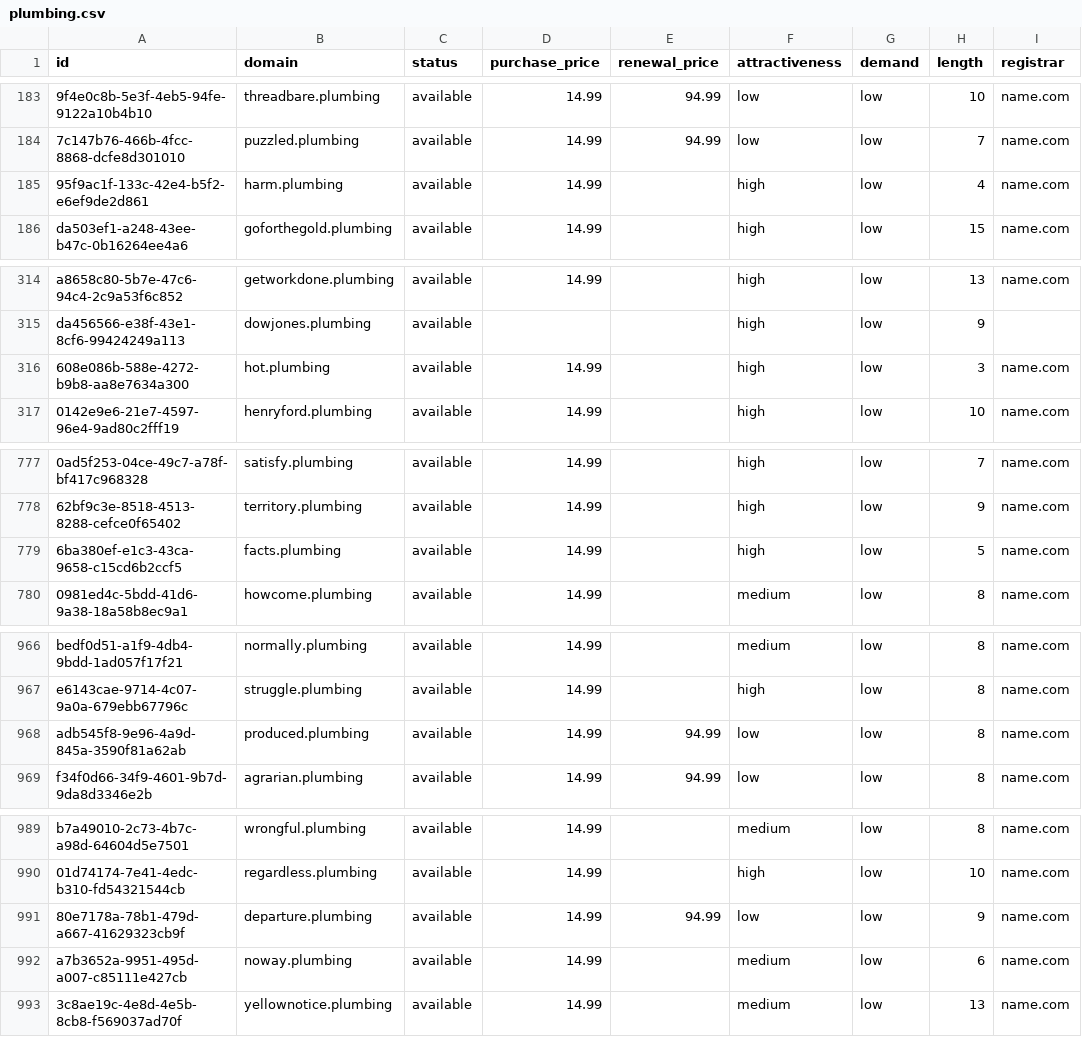
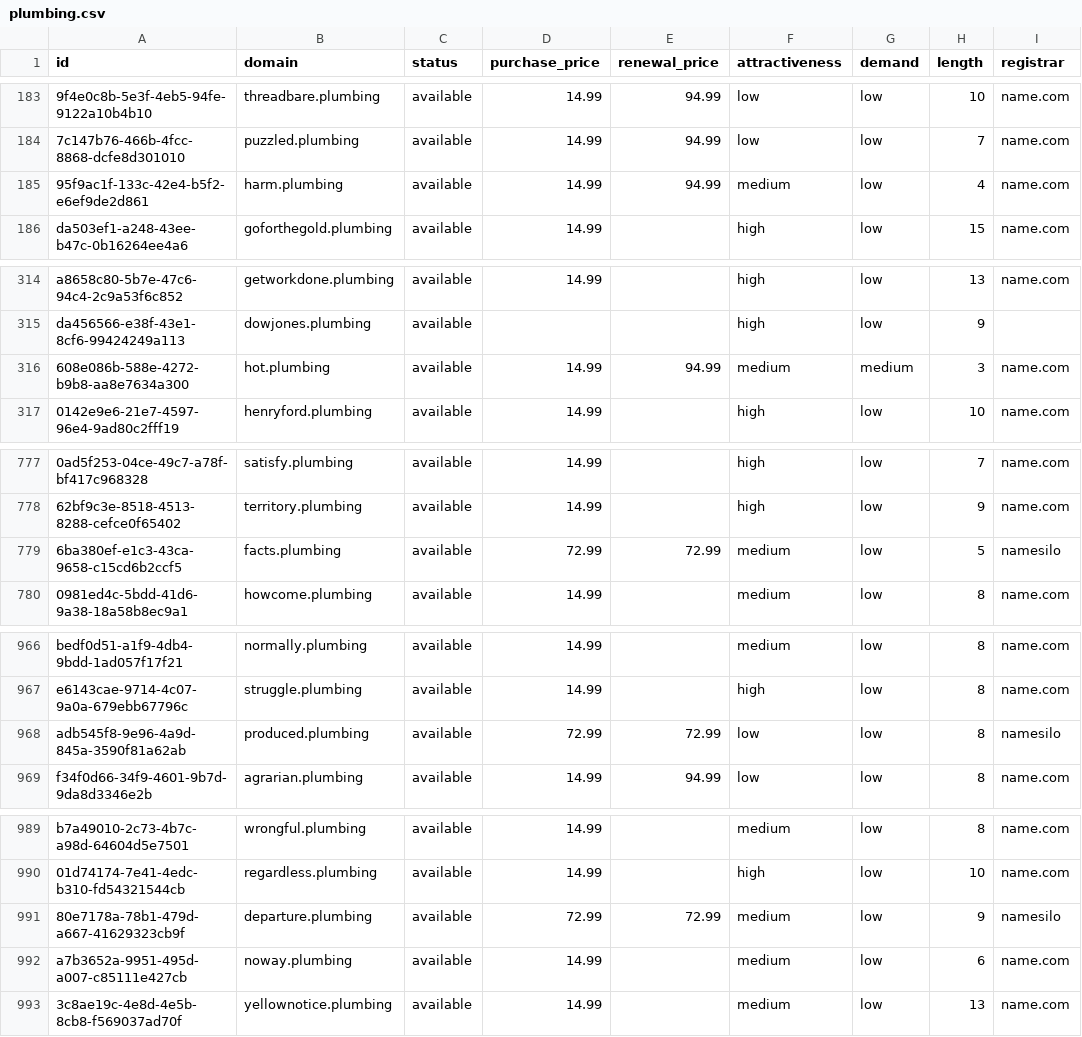
Before and after one commit to UniqueDomains/plumbing-oneword-domains, a CSV file: plumbing.csv, drawn as a sheet; only a part is shown, gaps mark what is left out; the diff covers the shown part only; the diff names each change by its address in the sheet, - before the commit and + after, or states it on an @@ line.

```diff
--- a/plumbing.csv
+++ b/plumbing.csv
-E185 (renewal_price): (empty)
+E185 (renewal_price): 94.99
-F185 (attractiveness): high
+F185 (attractiveness): medium
-E316 (renewal_price): (empty)
+E316 (renewal_price): 94.99
-F316 (attractiveness): high
+F316 (attractiveness): medium
-G316 (demand): low
+G316 (demand): medium
-D779 (purchase_price): 14.99
+D779 (purchase_price): 72.99
-E779 (renewal_price): (empty)
+E779 (renewal_price): 72.99
-F779 (attractiveness): high
+F779 (attractiveness): medium
-I779 (registrar): name.com
+I779 (registrar): namesilo
-D968 (purchase_price): 14.99
+D968 (purchase_price): 72.99
-E968 (renewal_price): 94.99
+E968 (renewal_price): 72.99
-I968 (registrar): name.com
+I968 (registrar): namesilo
-D991 (purchase_price): 14.99
+D991 (purchase_price): 72.99
-E991 (renewal_price): 94.99
+E991 (renewal_price): 72.99
-F991 (attractiveness): low
+F991 (attractiveness): medium
-I991 (registrar): name.com
+I991 (registrar): namesilo
```
Also changed, not shown: 24 edited cells elsewhere in this file, 4 other files.
